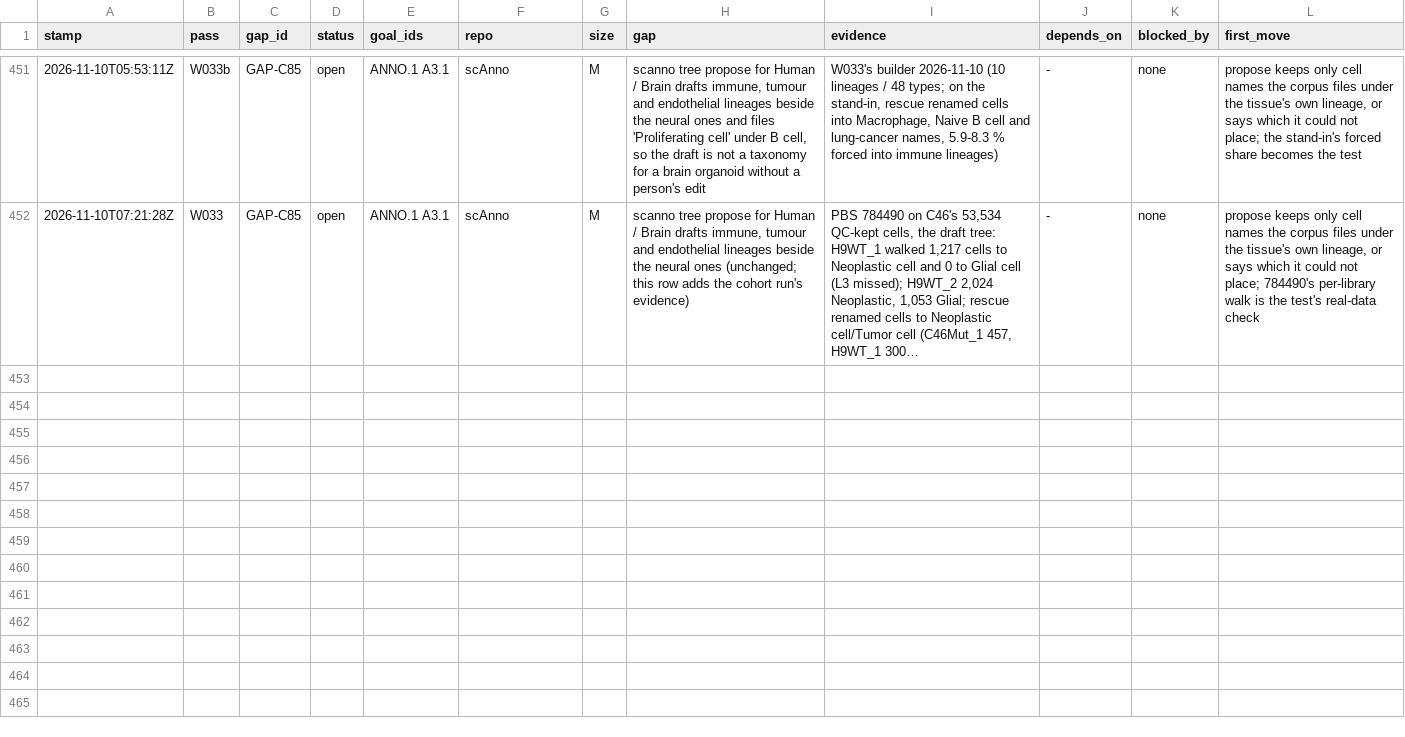
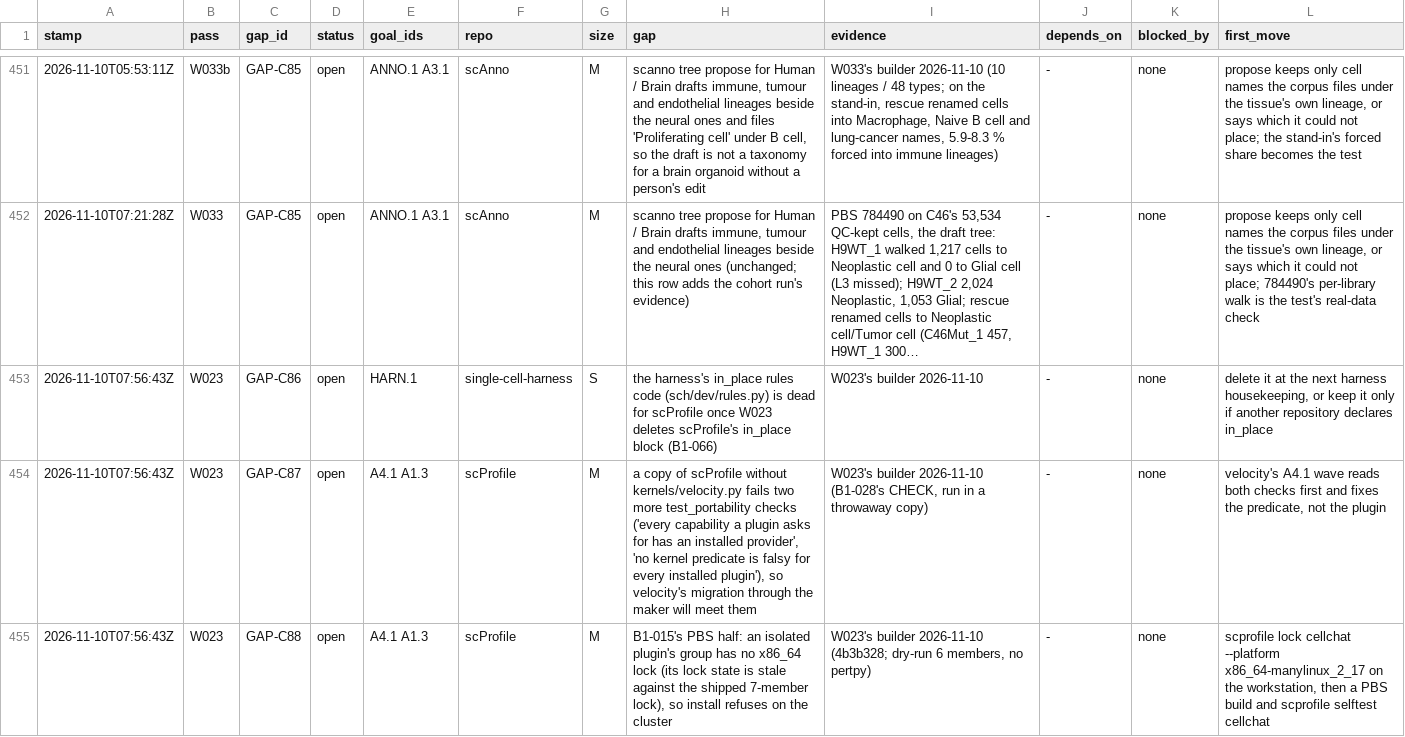
Before and after one commit to JiaenLin/single-cell-harness, a TSV file: autodev/ledger/gaps.tsv, drawn as a sheet; only a part is shown, gaps mark what is left out; long unchanged cells end in …; the diff names each change by its address in the sheet, - before the commit and + after, or states it on an @@ line.

```diff
--- a/autodev/ledger/gaps.tsv
+++ b/autodev/ledger/gaps.tsv
+row 453: 2026-11-10T07:56:43Z | W023 | GAP-C86 | open | HARN.1 | single-cell-harness | S | the harness's in_place rules code (sch/dev/rules.py) is dead for scProfile once W023 deletes scProfile's in_place block (B1-066) | W023's builder 2026-11-10 | - | none | delete it at the next harness housekeeping, or keep it only if another repository declares in_place
+row 454: 2026-11-10T07:56:43Z | W023 | GAP-C87 | open | A4.1 A1.3 | scProfile | M | a copy of scProfile without kernels/velocity.py fails two more test_portability checks ('every capability a plugin asks for has an installed provider', 'no kernel predicate is falsy for every installed plugin'), so velocity's migration through the maker will meet them | W023's builder 2026-11-10 (B1-028's CHECK, run in a throwaway copy) | - | none | velocity's A4.1 wave reads both checks first and fixes the predicate, not the plugin
+row 455: 2026-11-10T07:56:43Z | W023 | GAP-C88 | open | A4.1 A1.3 | scProfile | M | B1-015's PBS half: an isolated plugin's group has no x86_64 lock (its lock state is stale against the shipped 7-member lock), so install refuses on the cluster | W023's builder 2026-11-10 (4b3b328; dry-run 6 members, no pertpy) | - | none | scprofile lock cellchat --platform x86_64-manylinux_2_17 on the workstation, then a PBS build and scprofile selftest cellchat
```
Also changed, not shown: autodev/ledger/decisions.tsv, autodev/ledger/waves.tsv, 2 other files.
